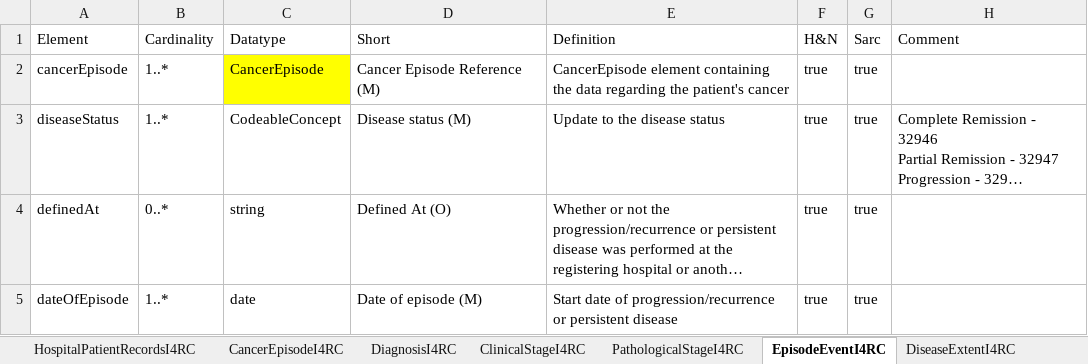
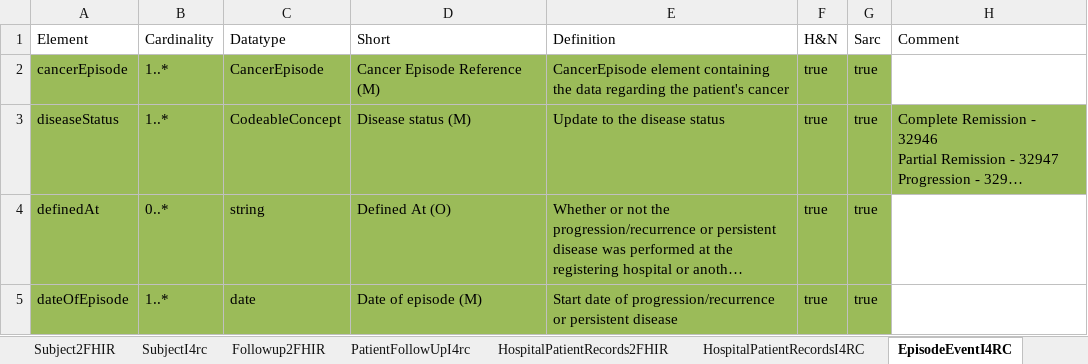
Before and after one commit to hl7-eu/idea4rc, an Excel workbook: src-models/idea4rc-models-and-maps.xlsx, sheet EpisodeEventI4RC, drawn as a sheet; long unchanged cells end in …; values as stored, in another font and other column widths than the file's, no borders; the diff names each change by its address in the sheet, - before the commit and + after, or states it on an @@ line.

Commit message:
Updates of LM, CM, Profiles and VS corresponding to Diagnosis and CancerEpisode IDEA4RC Dm entities

```diff
--- a/src-models/idea4rc-models-and-maps.xlsx (sheet EpisodeEventI4RC)
+++ b/src-models/idea4rc-models-and-maps.xlsx (sheet EpisodeEventI4RC)
-A2:B2 fill: none
+A2:B2 fill: #9BBB59
-C2 fill: #FFFF00
+C2 fill: #9BBB59
-D2:G2 fill: none
+D2:G2 fill: #9BBB59
-A3:H3 fill: none
+A3:H3 fill: #9BBB59
-A4:G5 fill: none
+A4:G5 fill: #9BBB59
```
Also changed, not shown: sheet SurgeryI4RC, sheet ConceptMaps, sheet DiagnosisI4RC, sheet CancerEpisodeI4RC, sheet ClinicalStageI4RC, other sheet tabs, 33 other files.
